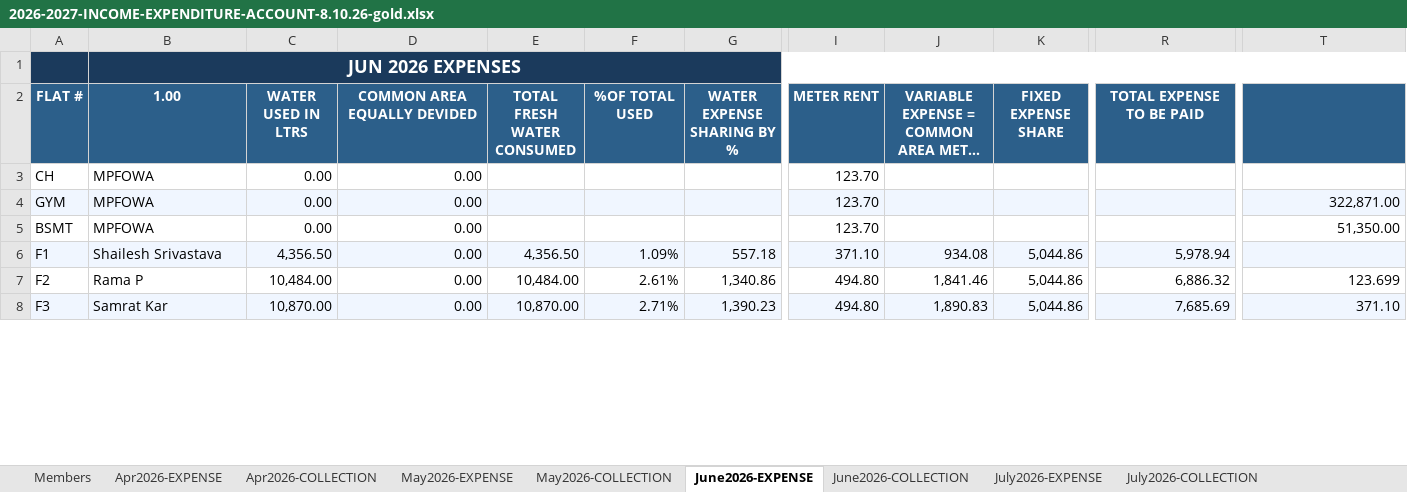
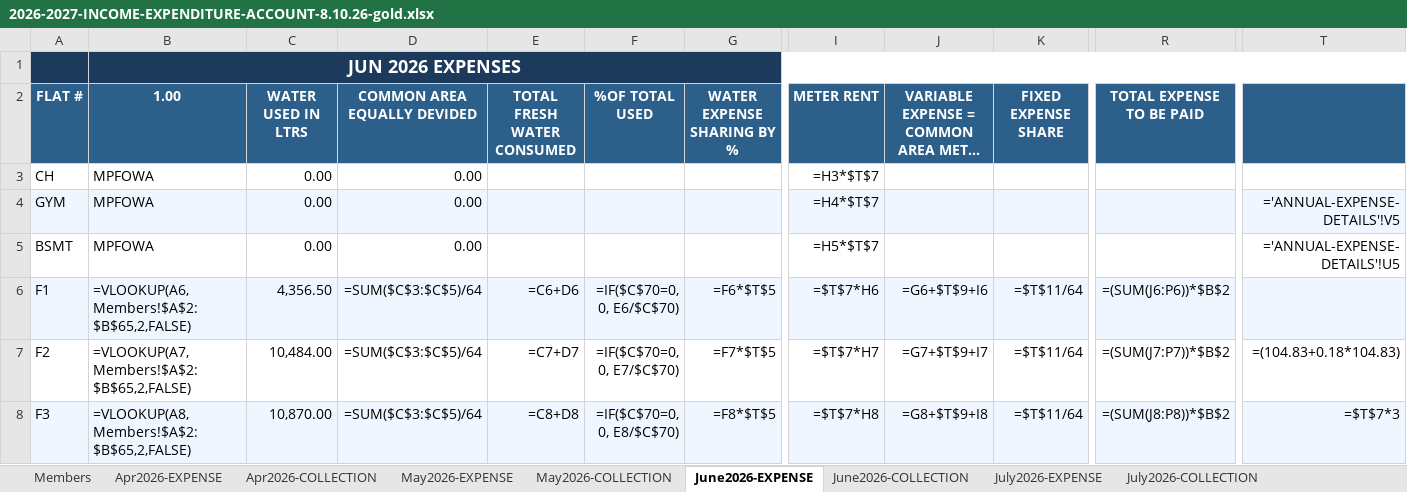
Before and after one commit to manapristine/manapristine, an Excel workbook: db/accounts/2026-2027-INCOME-EXPENDITURE-ACCOUNT-8.10.26-gold.xlsx, sheet June2026-EXPENSE, drawn as a sheet; only a part is shown, gaps mark what is left out; long unchanged cells end in …; values as stored, in another font and other column widths than the file's, no borders; formulas without a stored value are shown as written; the diff covers the shown part only; the diff names each change by its address in the sheet, - before the commit and + after, or states it on an @@ line.

```diff
--- a/db/accounts/2026-2027-INCOME-EXPENDITURE-ACCOUNT-8.10.26-gold.xlsx (sheet June2026-EXPENSE)
+++ b/db/accounts/2026-2027-INCOME-EXPENDITURE-ACCOUNT-8.10.26-gold.xlsx (sheet June2026-EXPENSE)
-I3 (METER RENT): 123.70
+I3 (METER RENT): =H3*$T$7
-I4 (METER RENT): 123.70
+I4 (METER RENT): =H4*$T$7
-T4: 322,871.00
+T4: ='ANNUAL-EXPENSE-DETAILS'!V5
-I5 (METER RENT): 123.70
+I5 (METER RENT): =H5*$T$7
-T5: 51,350.00
+T5: ='ANNUAL-EXPENSE-DETAILS'!U5
-B6 (1.00): Shailesh Srivastava
+B6 (1.00): =VLOOKUP(A6,Members!$A$2:$B$65,2,FALSE)
-D6:D8 (COMMON AREA EQUALLY DEVIDED): 0.00
+D6:D8 (COMMON AREA EQUALLY DEVIDED): =SUM($C$3:$C$5)/64
-E6 (TOTAL FRESH WATER CONSUMED): 4,356.50
+E6 (TOTAL FRESH WATER CONSUMED): =C6+D6
-F6 (%OF TOTAL USED): 1.09%
+F6 (%OF TOTAL USED): =IF($C$70=0, 0, E6/$C$70)
-G6 (WATER EXPENSE SHARING BY %): 557.18
+G6 (WATER EXPENSE SHARING BY %): =F6*$T$5
-I6 (METER RENT): 371.10
+I6 (METER RENT): =$T$7*H6
-J6: 934.08
+J6: =G6+$T$9+I6
-K6:K8 (FIXED EXPENSE SHARE): 5,044.86
+K6:K8 (FIXED EXPENSE SHARE): =$T$11/64
-R6 (TOTAL EXPENSE TO BE PAID): 5,978.94
+R6 (TOTAL EXPENSE TO BE PAID): =(SUM(J6:P6))*$B$2
-B7 (1.00): Rama P
+B7 (1.00): =VLOOKUP(A7,Members!$A$2:$B$65,2,FALSE)
-E7 (TOTAL FRESH WATER CONSUMED): 10,484.00
+E7 (TOTAL FRESH WATER CONSUMED): =C7+D7
-F7 (%OF TOTAL USED): 2.61%
+F7 (%OF TOTAL USED): =IF($C$70=0, 0, E7/$C$70)
-G7 (WATER EXPENSE SHARING BY %): 1,340.86
+G7 (WATER EXPENSE SHARING BY %): =F7*$T$5
-I7 (METER RENT): 494.80
+I7 (METER RENT): =$T$7*H7
-J7: 1,841.46
+J7: =G7+$T$9+I7
-R7 (TOTAL EXPENSE TO BE PAID): 6,886.32
+R7 (TOTAL EXPENSE TO BE PAID): =(SUM(J7:P7))*$B$2
-T7: 123.699
+T7: =(104.83+0.18*104.83)
-B8 (1.00): Samrat Kar
+B8 (1.00): =VLOOKUP(A8,Members!$A$2:$B$65,2,FALSE)
-E8 (TOTAL FRESH WATER CONSUMED): 10,870.00
+E8 (TOTAL FRESH WATER CONSUMED): =C8+D8
-F8 (%OF TOTAL USED): 2.71%
+F8 (%OF TOTAL USED): =IF($C$70=0, 0, E8/$C$70)
-G8 (WATER EXPENSE SHARING BY %): 1,390.23
+G8 (WATER EXPENSE SHARING BY %): =F8*$T$5
-I8 (METER RENT): 494.80
+I8 (METER RENT): =$T$7*H8
-J8: 1,890.83
+J8: =G8+$T$9+I8
-R8 (TOTAL EXPENSE TO BE PAID): 7,685.69
+R8 (TOTAL EXPENSE TO BE PAID): =(SUM(J8:P8))*$B$2
-T8: 371.10
+T8: =$T$7*3
```
Also changed, not shown: 1 added row, 1 removed row and 553 edited cells elsewhere in this sheet, sheet INCOME-EXPENSE-CYCLES, sheet July2026-EXPENSE, sheet Apr2026-EXPENSE, sheet May2026-EXPENSE, sheet Apr2026-COLLECTION, sheet July2026-COLLECTION, 4 more sheets, hidden cells, charts or pictures, 3 other files.
